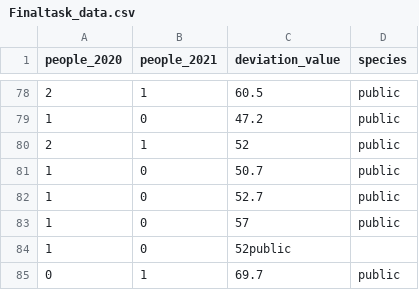
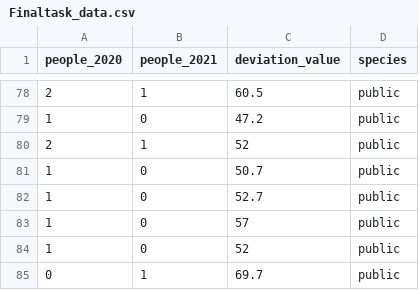
Before and after one commit to GentaroHamada/InfoVis2021, a CSV file: FinalTask/Finaltask_data.csv, drawn as a sheet; only a part is shown, gaps mark what is left out.

Commit message:
add Finaltask_data.csv

```diff
--- a/FinalTask/Finaltask_data.csv
+++ b/FinalTask/Finaltask_data.csv
@@ -83,3 +83,3 @@ people_2020,people_2021,deviation_value,species
 1,0,57,public
-1,0,52public
+1,0,52,public
 0,1,69.7,public
```
